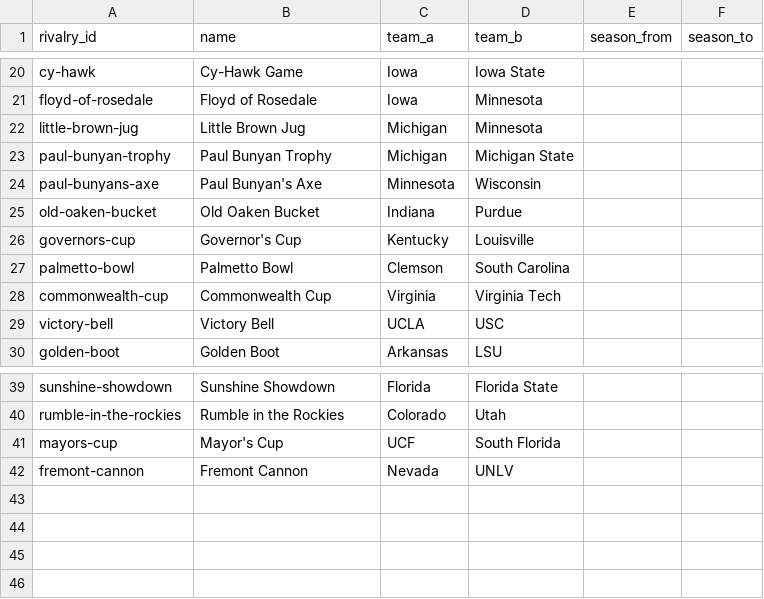
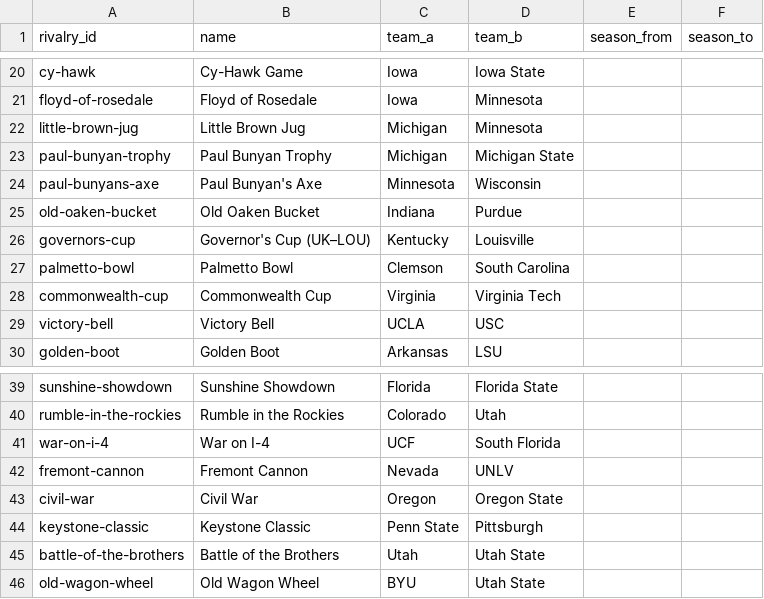
Before and after one commit to benboro/booth-review, a CSV file: data/reference/rivalries.csv, drawn as a sheet; only a part is shown, gaps mark what is left out.

Commit message:
chore(04.9-03): apply the user's review of bowl franchises and rivalries (D-10, D-15)

```diff
--- a/data/reference/rivalries.csv
+++ b/data/reference/rivalries.csv
@@ -25,3 +25,3 @@ paul-bunyans-axe,Paul Bunyan's Axe,Minnesota,Wisconsin,,
 old-oaken-bucket,Old Oaken Bucket,Indiana,Purdue,,
-governors-cup,Governor's Cup,Kentucky,Louisville,,
+governors-cup,Governor's Cup (UK–LOU),Kentucky,Louisville,,
 palmetto-bowl,Palmetto Bowl,Clemson,South Carolina,,
@@ -40,3 +40,7 @@ sunshine-showdown,Sunshine Showdown,Florida,Florida State,,
 rumble-in-the-rockies,Rumble in the Rockies,Colorado,Utah,,
-mayors-cup,Mayor's Cup,UCF,South Florida,,
+war-on-i-4,War on I-4,UCF,South Florida,,
 fremont-cannon,Fremont Cannon,Nevada,UNLV,,
+civil-war,Civil War,Oregon,Oregon State,,
+keystone-classic,Keystone Classic,Penn State,Pittsburgh,,
+battle-of-the-brothers,Battle of the Brothers,Utah,Utah State,,
+old-wagon-wheel,Old Wagon Wheel,BYU,Utah State,,
```
Also changed, not shown: data/reference/bowls.csv, 1 other file.
